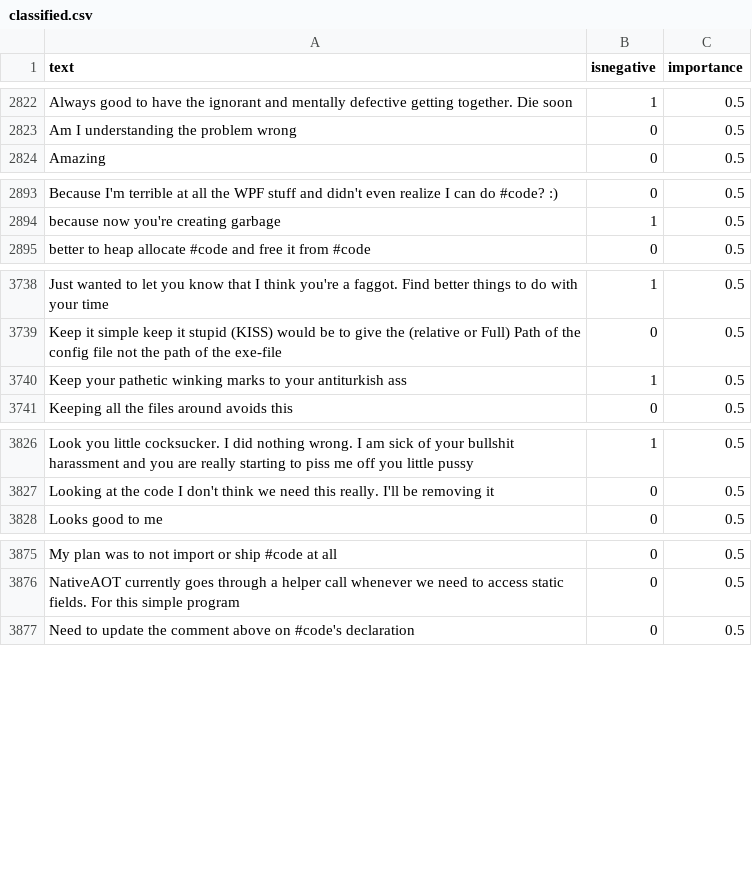
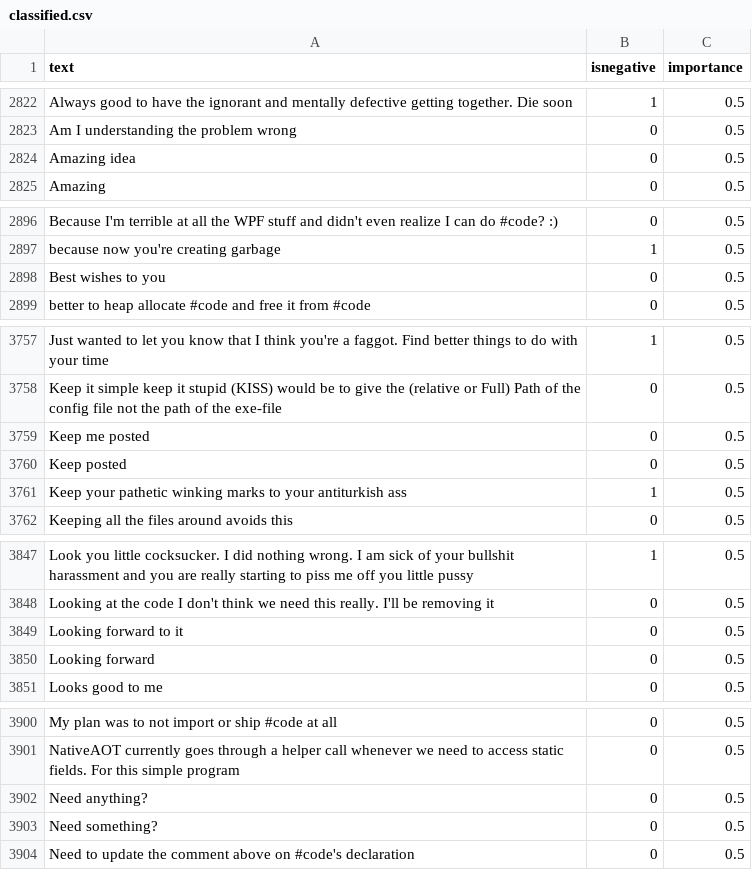
Before and after one commit to jonathanpeppers/inclusive-code-reviews-ml, a CSV file: comments/classified.csv, drawn as a sheet; only a part is shown, gaps mark what is left out; the diff covers the shown part only; the diff names each change by its address in the sheet, - before the commit and + after, or states it on an @@ line.

```diff
--- a/comments/classified.csv
+++ b/comments/classified.csv
+row 2824: Amazing idea | 0 | 0.5
+row 2898: Best wishes to you | 0 | 0.5
+row 3759: Keep me posted | 0 | 0.5
+row 3760: Keep posted | 0 | 0.5
+row 3849: Looking forward to it | 0 | 0.5
+row 3850: Looking forward | 0 | 0.5
+row 3902: Need anything? | 0 | 0.5
+row 3903: Need something? | 0 | 0.5
```
Also changed, not shown: 24 added rows elsewhere in this file.
